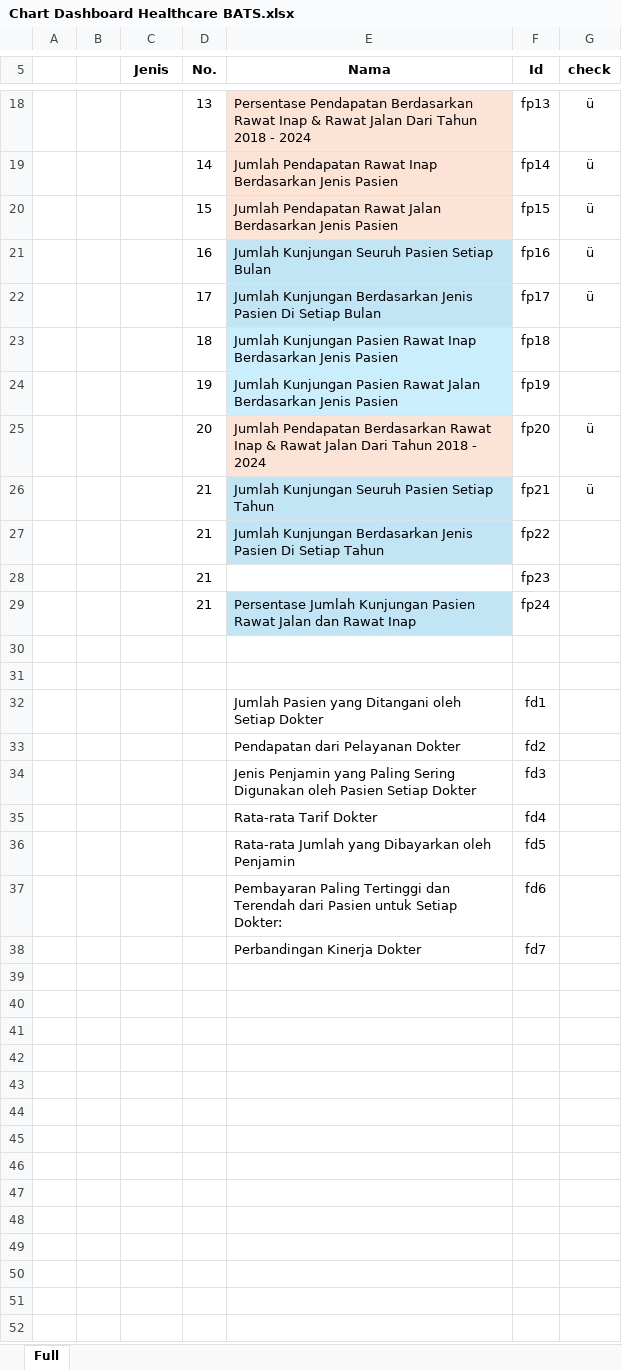
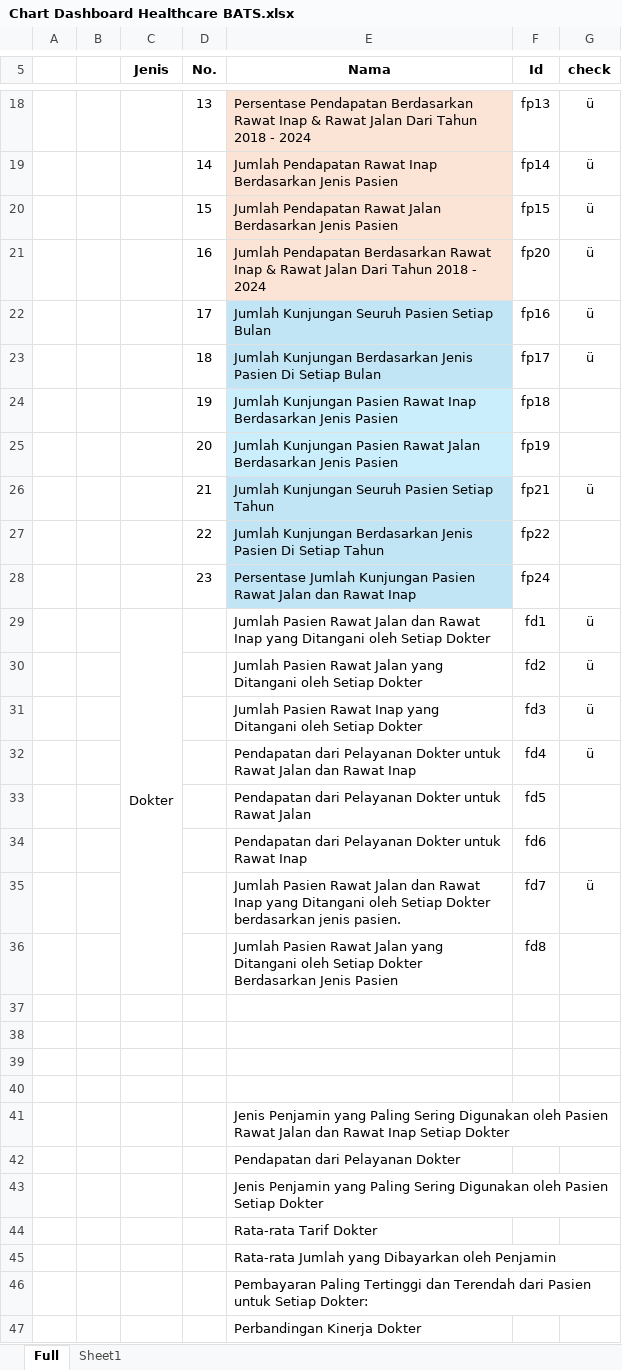
Before and after one commit to JAMBROONG/sistem_internal_bats, an Excel workbook: doc/Chart Dashboard Healthcare BATS.xlsx, sheet Full, drawn as a sheet; only a part is shown, gaps mark what is left out; values as stored, in another font and other column widths than the file's, no borders; removed rows and columns are numbered as before the commit, all else as after; the diff names each change by its address in the sheet, - before the commit and + after, or states it on an @@ line.

```diff
--- a/doc/Chart Dashboard Healthcare BATS.xlsx (sheet Full)
+++ b/doc/Chart Dashboard Healthcare BATS.xlsx (sheet Full)
+sheet tab: Sheet1
+row 21:  |  |  | 16 | Jumlah Pendapatan Berdasarkan Rawat Inap & Rawat Jalan Dari Tahun 2018 - 2024 | fp20 | ü
-D22 (No.): 16
+D22 (No.): 17
-D23 (No.): 17
+D23 (No.): 18
-D24 (No.): 18
+D24 (No.): 19
-D25 (No.): 19
+D25 (No.): 20
-row 25:  |  |  | 20 | Jumlah Pendapatan Berdasarkan Rawat Inap & Rawat Jalan Dari Tahun 2018 - 2024 | fp20 | ü
-D27 (No.): 21
+D27 (No.): 22
-row 28:  |  |  | 21 |  | fp23
-D28 (No.): 21
+D28 (No.): 23
+row 29:  |  | Dokter |  | Jumlah Pasien Rawat Jalan dan Rawat Inap yang Ditangani oleh Setiap Dokter | fd1 | ü
+row 30:  |  |  |  | Jumlah Pasien Rawat Jalan yang Ditangani oleh Setiap Dokter | fd2 | ü
+row 31:  |  |  |  | Jumlah Pasien Rawat Inap yang Ditangani oleh Setiap Dokter | fd3 | ü
+row 32:  |  |  |  | Pendapatan dari Pelayanan Dokter untuk Rawat Jalan dan Rawat Inap | fd4 | ü
+row 33:  |  |  |  | Pendapatan dari Pelayanan Dokter untuk Rawat Jalan | fd5
+row 34:  |  |  |  | Pendapatan dari Pelayanan Dokter untuk Rawat Inap | fd6
+row 35:  |  |  |  | Jumlah Pasien Rawat Jalan dan Rawat Inap yang Ditangani oleh Setiap Dokter berdasarkan jenis pasien. | fd7 | ü
+row 36:  |  |  |  | Jumlah Pasien Rawat Jalan yang Ditangani oleh Setiap Dokter Berdasarkan Jenis Pasien | fd8
-row 39:  |  |  |  | Jumlah Pasien yang Ditangani oleh Setiap Dokter | fd1
+row 39: (empty)
-row 40:  |  |  |  | Pendapatan dari Pelayanan Dokter | fd2
+row 40: (empty)
-row 34:  |  |  |  | Jenis Penjamin yang Paling Sering Digunakan oleh Pasien Setiap Dokter | fd3
-row 35:  |  |  |  | Rata-rata Tarif Dokter | fd4
-row 36:  |  |  |  | Rata-rata Jumlah yang Dibayarkan oleh Penjamin | fd5
-row 37:  |  |  |  | Pembayaran Paling Tertinggi dan Terendah dari Pasien untuk Setiap Dokter: | fd6
-row 38:  |  |  |  | Perbandingan Kinerja Dokter | fd7
+row 41:  |  |  |  | Jenis Penjamin yang Paling Sering Digunakan oleh Pasien Rawat Jalan dan Rawat Inap Setiap Dokter
+row 42:  |  |  |  | Pendapatan dari Pelayanan Dokter
+row 43:  |  |  |  | Jenis Penjamin yang Paling Sering Digunakan oleh Pasien Setiap Dokter
+row 44:  |  |  |  | Rata-rata Tarif Dokter
+row 45:  |  |  |  | Rata-rata Jumlah yang Dibayarkan oleh Penjamin
+row 46:  |  |  |  | Pembayaran Paling Tertinggi dan Terendah dari Pasien untuk Setiap Dokter:
+row 47:  |  |  |  | Perbandingan Kinerja Dokter
```
Also changed, not shown: 2 other files.
